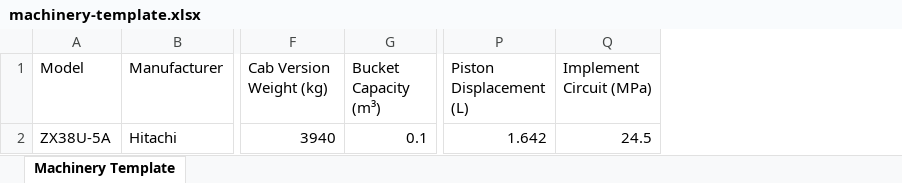
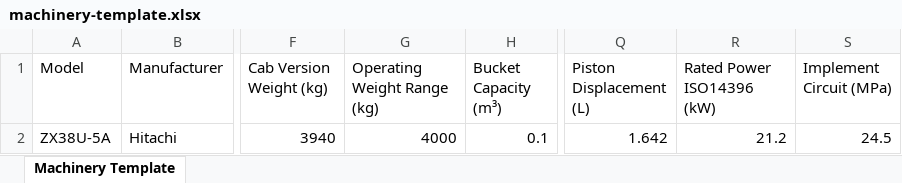
Before and after one commit to fradurgo19/CompareMachine, an Excel workbook: backend-unified/public/templates/machinery-template.xlsx, sheet Machinery Template, drawn as a sheet; only a part is shown, gaps mark what is left out; values as stored, in another font and other column widths than the file's, no borders; the diff names each change by its address in the sheet, - before the commit and + after, or states it on an @@ line.

Commit message:
feat: Add two new specifications fields - operatingWeightRange and ratedPowerISO14396 - Database: Added operatingWeightRange (3.3) and ratedPowerISO14396 (7.7) to schema - Validators: Updated Zod schema to include both new fields - Excel Template: Added both fields (30 columns total now) - Frontend: Display new fields in details modal and machinery cards - Frontend: Include new fields in edit form data - All parts of the system now support these 30 specification fields

```diff
--- a/backend-unified/public/templates/machinery-template.xlsx (sheet Machinery Template)
+++ b/backend-unified/public/templates/machinery-template.xlsx (sheet Machinery Template)
+column G (Operating Weight Range (kg)), row 2: 4000
+column R (Rated Power ISO14396 (kW)), row 2: 21.2
```
Also changed, not shown: public/templates/machinery-template.xlsx, 5 other files.
